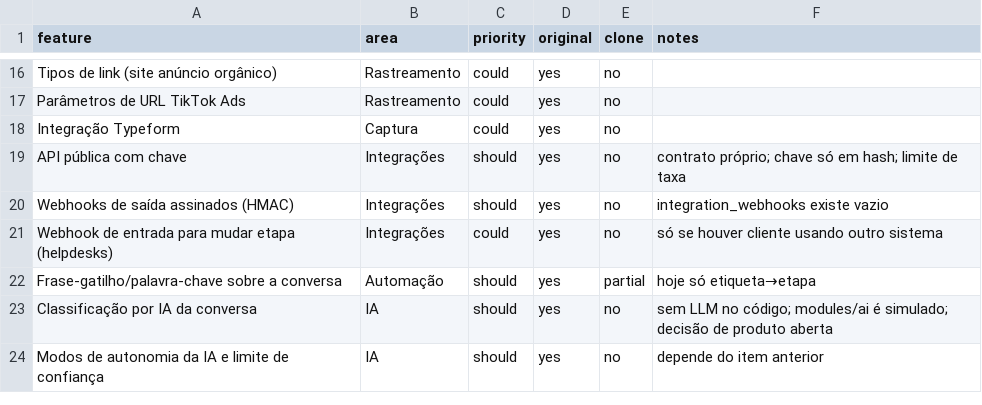
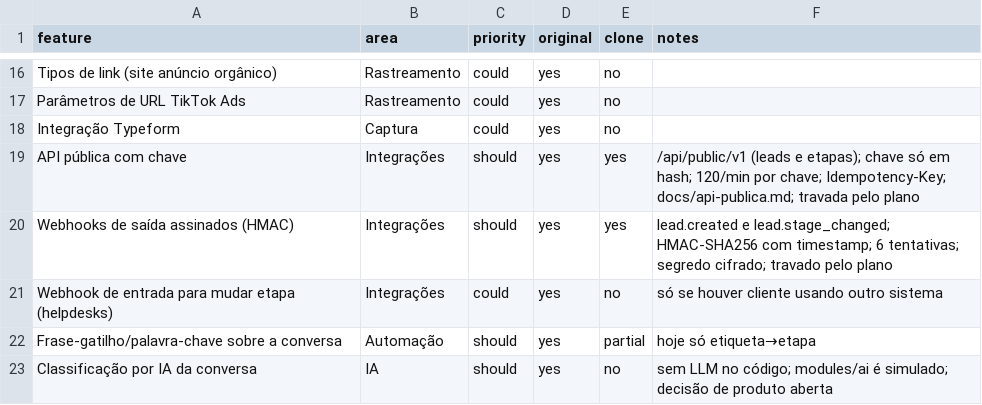
Before and after one commit to greggpereira-star/orbit-lead-genius-64ff3720, a CSV file: replica/features.csv, drawn as a sheet; only a part is shown, gaps mark what is left out; the shorter side is filled out with more unchanged rows.

```diff
--- a/replica/features.csv
+++ b/replica/features.csv
@@ -18,4 +18,4 @@ Parâmetros de URL TikTok Ads,Rastreamento,could,yes,no,
 Integração Typeform,Captura,could,yes,no,
-API pública com chave,Integrações,should,yes,no,contrato próprio; chave só em hash; limite de taxa
-Webhooks de saída assinados (HMAC),Integrações,should,yes,no,integration_webhooks existe vazio
+API pública com chave,Integrações,should,yes,yes,/api/public/v1 (leads e etapas); chave só em hash; 120/min por chave; Idempotency-Key; docs/api-publica.md; travada pelo plano
+Webhooks de saída assinados (HMAC),Integrações,should,yes,yes,lead.created e lead.stage_changed; HMAC-SHA256 com timestamp; 6 tentativas; segredo cifrado; travado pelo plano
 Webhook de entrada para mudar etapa (helpdesks),Integrações,could,yes,no,só se houver cliente usando outro sistema
```
Also changed, not shown: 29 other files.
